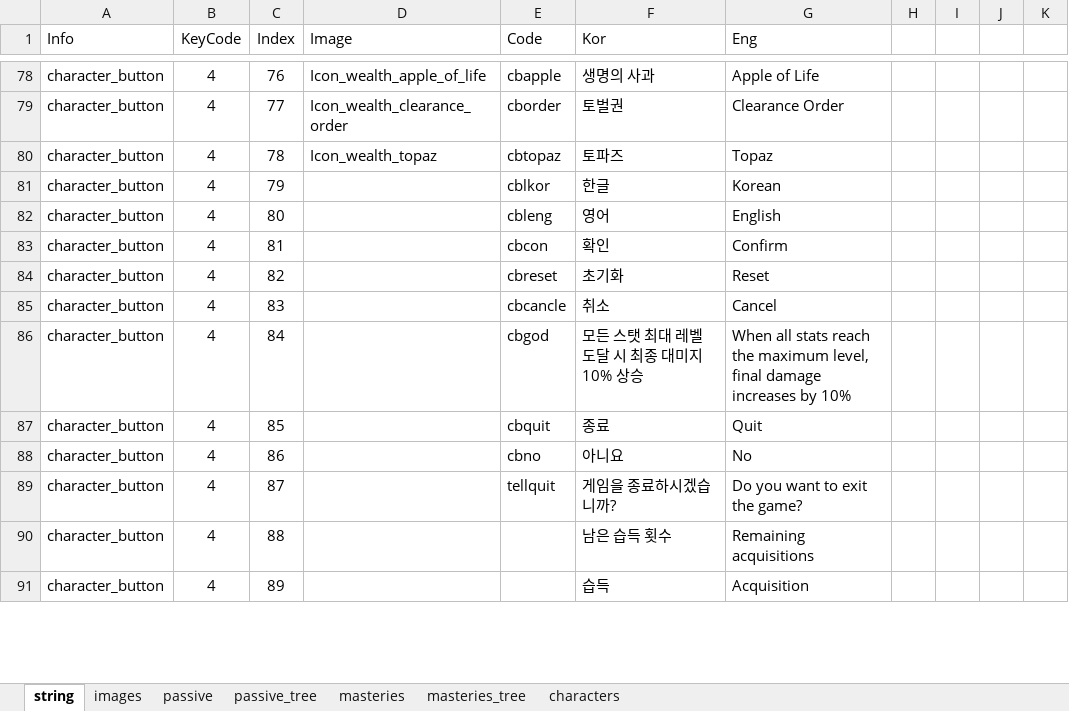
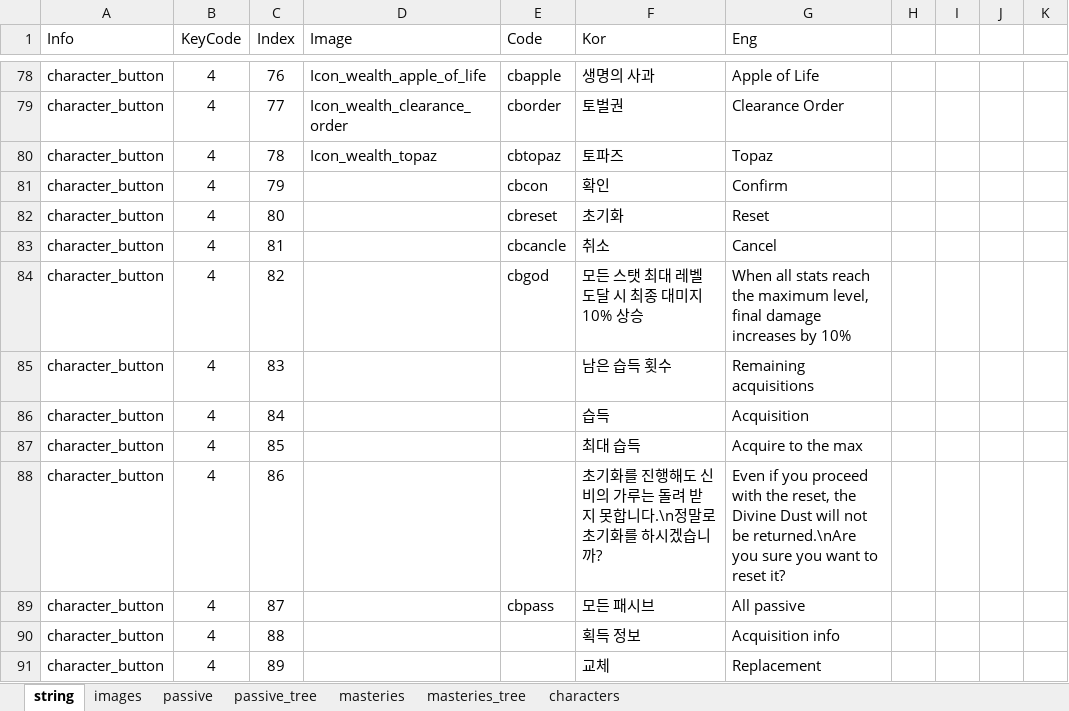
Before and after one commit to dx83/unity, an Excel workbook: Project_BeTheDemon/Assets/ExcelFiles/StringInGame.xlsx, sheet string, drawn as a sheet; only a part is shown, gaps mark what is left out; values as stored, in another font and other column widths than the file's, no borders; charts and pictures not drawn; the diff covers the shown part only; the diff names each change by its address in the sheet, - before the commit and + after, or states it on an @@ line.

```diff
--- a/Project_BeTheDemon/Assets/ExcelFiles/StringInGame.xlsx (sheet string)
+++ b/Project_BeTheDemon/Assets/ExcelFiles/StringInGame.xlsx (sheet string)
-E81 (Code): cblkor
+E81 (Code): cbcon
-F81 (Kor): 한글
+F81 (Kor): 확인
-G81 (Eng): Korean
+G81 (Eng): Confirm
-E82 (Code): cbleng
+E82 (Code): cbreset
-F82 (Kor): 영어
+F82 (Kor): 초기화
-G82 (Eng): English
+G82 (Eng): Reset
-E83 (Code): cbcon
+E83 (Code): cbcancle
-F83 (Kor): 확인
+F83 (Kor): 취소
-G83 (Eng): Confirm
+G83 (Eng): Cancel
-E84 (Code): cbreset
+E84 (Code): cbgod
-F84 (Kor): 초기화
+F84 (Kor): 모든 스탯 최대 레벨 도달 시 최종 대미지 10% 상승
-G84 (Eng): Reset
+G84 (Eng): When all stats reach the maximum level, final damage increases by 10%
-E85 (Code): cbcancle
+E85 (Code): (empty)
-F85 (Kor): 취소
+F85 (Kor): 남은 습득 횟수
-G85 (Eng): Cancel
+G85 (Eng): Remaining acquisitions
-E86 (Code): cbgod
+E86 (Code): (empty)
-F86 (Kor): 모든 스탯 최대 레벨 도달 시 최종 대미지 10% 상승
+F86 (Kor): 습득
-G86 (Eng): When all stats reach the maximum level, final damage increases by 10%
+G86 (Eng): Acquisition
-E87 (Code): cbquit
+E87 (Code): (empty)
-F87 (Kor): 종료
+F87 (Kor): 최대 습득
-G87 (Eng): Quit
+G87 (Eng): Acquire to the max
-E88 (Code): cbno
+E88 (Code): (empty)
-F88 (Kor): 아니요
+F88 (Kor): 초기화를 진행해도 신비의 가루는 돌려 받지 못합니다.\n정말로 초기화를 하시겠습니까?
-G88 (Eng): No
+G88 (Eng): Even if you proceed with the reset, the Divine Dust will not be returned.\nAre you sure you want to reset it?
-E89 (Code): tellquit
+E89 (Code): cbpass
-F89 (Kor): 게임을 종료하시겠습니까?
+F89 (Kor): 모든 패시브
-G89 (Eng): Do you want to exit the game?
+G89 (Eng): All passive
-F90 (Kor): 남은 습득 횟수
+F90 (Kor): 획득 정보
-G90 (Eng): Remaining acquisitions
+G90 (Eng): Acquisition info
-F91 (Kor): 습득
+F91 (Kor): 교체
-G91 (Eng): Acquisition
+G91 (Eng): Replacement
```
Also changed, not shown: 5 removed rows and 140 edited cells elsewhere in this sheet, sheet passive_tree, sheet masteries_tree, charts or pictures.
